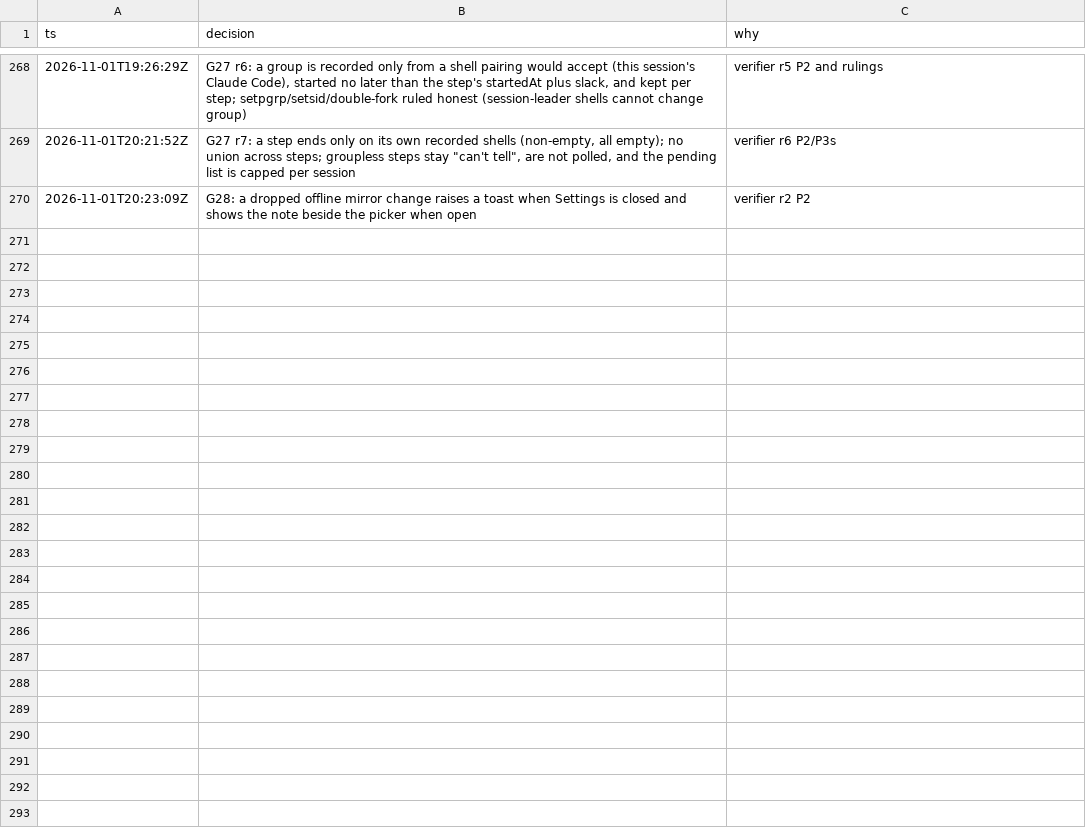
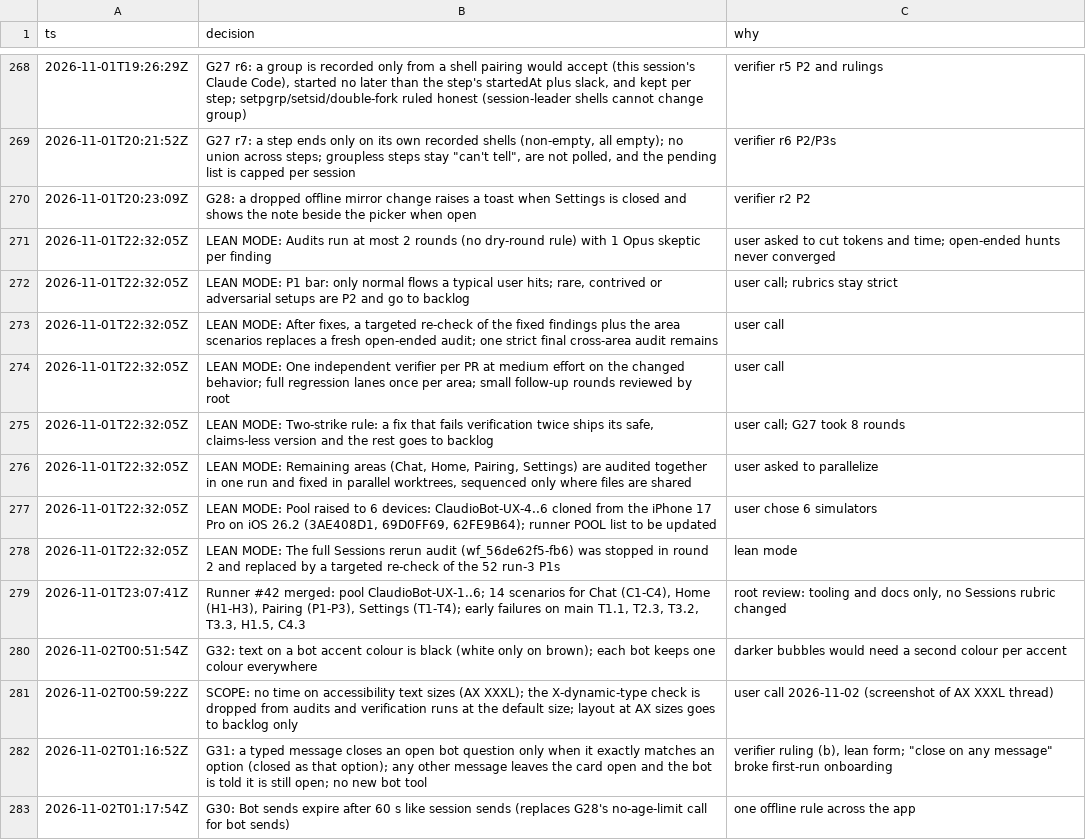
Before and after one commit to IamP5/claudio-bot, a TSV file: docs/ux-program/decisions.tsv, drawn as a sheet; only a part is shown, gaps mark what is left out; the diff covers the shown part only.

```diff
--- a/docs/ux-program/decisions.tsv
+++ b/docs/ux-program/decisions.tsv
@@ -270 +270,14 @@ ts	decision	why
 2026-11-01T20:23:09Z	G28: a dropped offline mirror change raises a toast when Settings is closed and shows the note beside the picker when open	verifier r2 P2
+2026-11-01T22:32:05Z	LEAN MODE: Audits run at most 2 rounds (no dry-round rule) with 1 Opus skeptic per finding	user asked to cut tokens and time; open-ended hunts never converged
+2026-11-01T22:32:05Z	LEAN MODE: P1 bar: only normal flows a typical user hits; rare, contrived or adversarial setups are P2 and go to backlog	user call; rubrics stay strict
+2026-11-01T22:32:05Z	LEAN MODE: After fixes, a targeted re-check of the fixed findings plus the area scenarios replaces a fresh open-ended audit; one strict final cross-area audit remains	user call
+2026-11-01T22:32:05Z	LEAN MODE: One independent verifier per PR at medium effort on the changed behavior; full regression lanes once per area; small follow-up rounds reviewed by root	user call
+2026-11-01T22:32:05Z	LEAN MODE: Two-strike rule: a fix that fails verification twice ships its safe, claims-less version and the rest goes to backlog	user call; G27 took 8 rounds
+2026-11-01T22:32:05Z	LEAN MODE: Remaining areas (Chat, Home, Pairing, Settings) are audited together in one run and fixed in parallel worktrees, sequenced only where files are shared	user asked to parallelize
+2026-11-01T22:32:05Z	LEAN MODE: Pool raised to 6 devices: ClaudioBot-UX-4..6 cloned from the iPhone 17 Pro on iOS 26.2 (3AE408D1, 69D0FF69, 62FE9B64); runner POOL list to be updated	user chose 6 simulators
+2026-11-01T22:32:05Z	LEAN MODE: The full Sessions rerun audit (wf_56de62f5-fb6) was stopped in round 2 and replaced by a targeted re-check of the 52 run-3 P1s	lean mode
+2026-11-01T23:07:41Z	Runner #42 merged: pool ClaudioBot-UX-1..6; 14 scenarios for Chat (C1-C4), Home (H1-H3), Pairing (P1-P3), Settings (T1-T4); early failures on main T1.1, T2.3, T3.2, T3.3, H1.5, C4.3	root review: tooling and docs only, no Sessions rubric changed
+2026-11-02T00:51:54Z	G32: text on a bot accent colour is black (white only on brown); each bot keeps one colour everywhere	darker bubbles would need a second colour per accent
+2026-11-02T00:59:22Z	SCOPE: no time on accessibility text sizes (AX XXXL); the X-dynamic-type check is dropped from audits and verification runs at the default size; layout at AX sizes goes to backlog only	user call 2026-11-02 (screenshot of AX XXXL thread)
+2026-11-02T01:16:52Z	G31: a typed message closes an open bot question only when it exactly matches an option (closed as that option); any other message leaves the card open and the bot is told it is still open; no new bot tool	verifier ruling (b), lean form; "close on any message" broke first-run onboarding
+2026-11-02T01:17:54Z	G30: Bot sends expire after 60 s like session sends (replaces G28's no-age-limit call for bot sends)	one offline rule across the app
```
Also changed, not shown: 12 added rows elsewhere in this file, docs/ux-program/agents.tsv, docs/ux-program/ledger.tsv, 5 other files.
